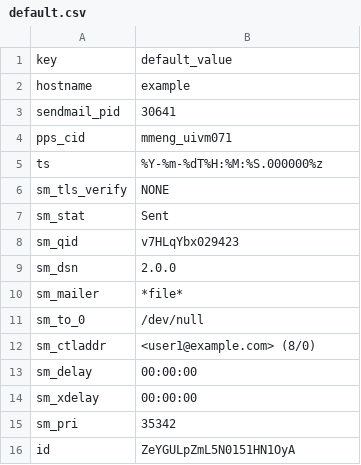
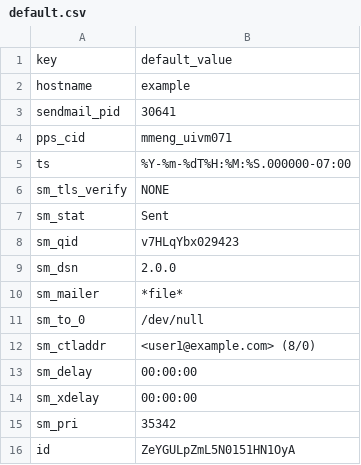
Before and after one commit to DevoInc/pCraft, a CSV file: pkg/available/ProofPoint/templates/proofpoint/PoDlogapi/default.csv, drawn as a sheet.

```diff
--- a/pkg/available/ProofPoint/templates/proofpoint/PoDlogapi/default.csv
+++ b/pkg/available/ProofPoint/templates/proofpoint/PoDlogapi/default.csv
@@ -4,3 +4,3 @@ sendmail_pid,30641
 pps_cid,mmeng_uivm071
-ts,%Y-%m-%dT%H:%M:%S.000000%z
+ts,%Y-%m-%dT%H:%M:%S.000000-07:00
 sm_tls_verify,NONE
```
Also changed, not shown: 2 other files.
